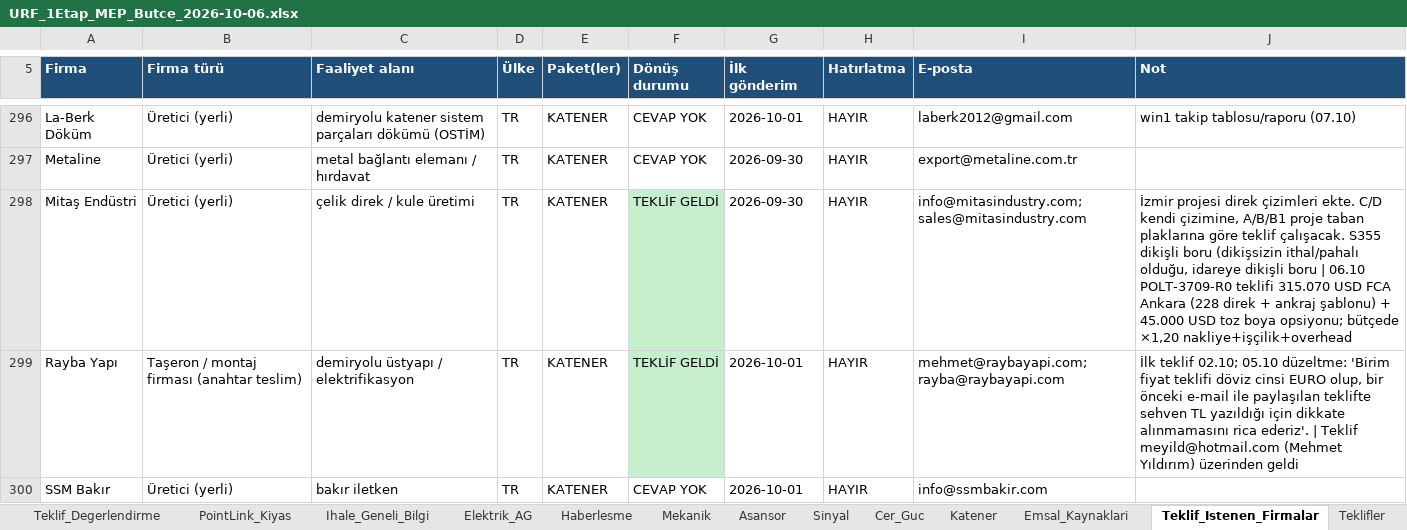
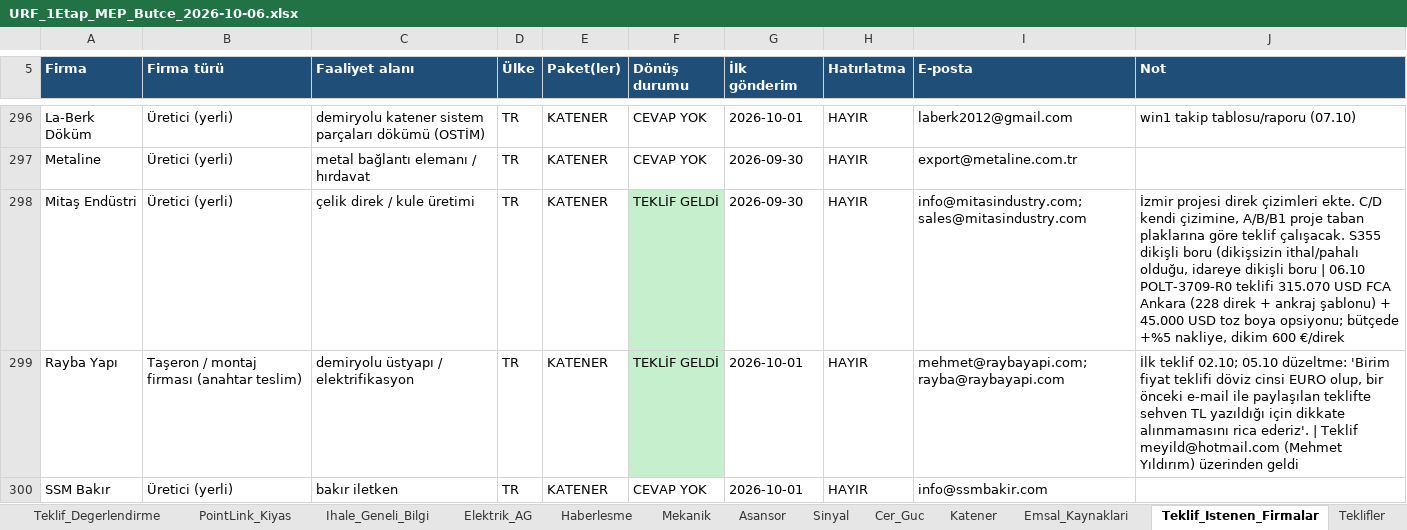
Before and after one commit to serhatcelik07-creator/rep12, an Excel workbook: butce/URF_1Etap_MEP_Butce_2026-10-06.xlsx, sheet Teklif_Istenen_Firmalar, drawn as a sheet; only a part is shown, gaps mark what is left out; values as stored, in another font and other column widths than the file's, no borders; charts and pictures not drawn; the diff names each change by its address in the sheet, - before the commit and + after, or states it on an @@ line.

```diff
--- a/butce/URF_1Etap_MEP_Butce_2026-10-06.xlsx (sheet Teklif_Istenen_Firmalar)
+++ b/butce/URF_1Etap_MEP_Butce_2026-10-06.xlsx (sheet Teklif_Istenen_Firmalar)
-J298 (Not): …opsiyonu; bütçede ×1,20 nakliye+işçilik+overhead
+J298 (Not): …opsiyonu; bütçede +%5 nakliye, dikim 600 €/direk
```
Also changed, not shown: sheet Katener, sheet Ozet, sheet Varsayimlar, sheet Teklif_Degerlendirme, formulas that keep their value, charts or pictures, 3 other files.
